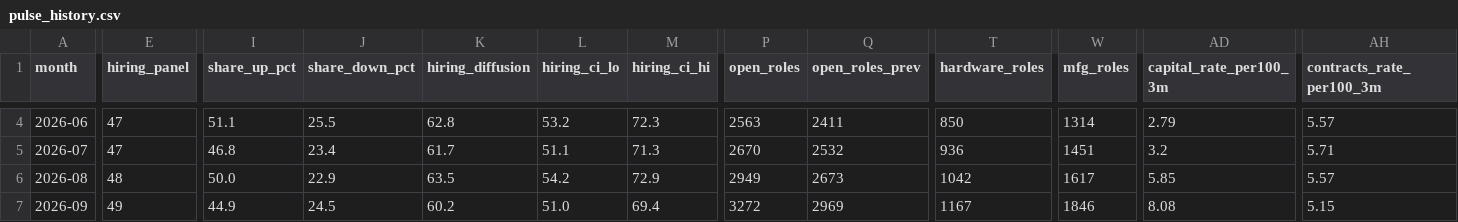
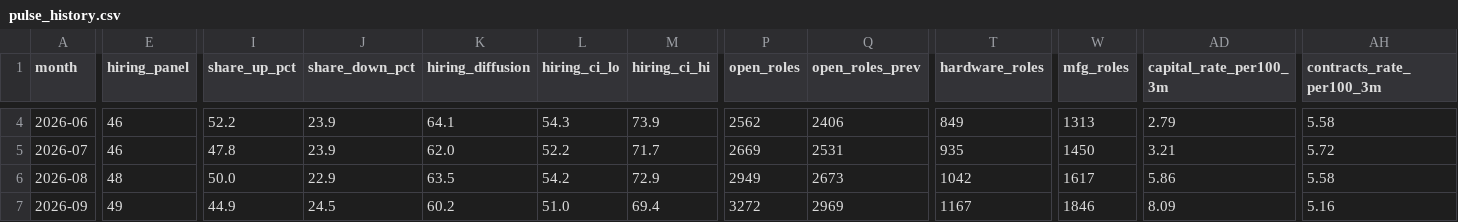
Before and after one commit to PaleoFaire/innovators-league, a CSV file: data/pulse/pulse_history.csv, drawn as a sheet; only a part is shown, gaps mark what is left out; the diff covers the shown part only; the diff names each change by its address in the sheet, - before the commit and + after, or states it on an @@ line.

```diff
--- a/data/pulse/pulse_history.csv
+++ b/data/pulse/pulse_history.csv
-E4:E5 (hiring_panel): 47
+E4:E5 (hiring_panel): 46
-I4 (share_up_pct): 51.1
+I4 (share_up_pct): 52.2
-J4 (share_down_pct): 25.5
+J4 (share_down_pct): 23.9
-K4 (hiring_diffusion): 62.8
+K4 (hiring_diffusion): 64.1
-L4 (hiring_ci_lo): 53.2
+L4 (hiring_ci_lo): 54.3
-M4 (hiring_ci_hi): 72.3
+M4 (hiring_ci_hi): 73.9
-P4 (open_roles): 2563
+P4 (open_roles): 2562
-Q4 (open_roles_prev): 2411
+Q4 (open_roles_prev): 2406
-T4 (hardware_roles): 850
+T4 (hardware_roles): 849
-W4 (mfg_roles): 1314
+W4 (mfg_roles): 1313
-AH4 (contracts_rate_per100_3m): 5.57
+AH4 (contracts_rate_per100_3m): 5.58
-I5 (share_up_pct): 46.8
+I5 (share_up_pct): 47.8
-J5 (share_down_pct): 23.4
+J5 (share_down_pct): 23.9
-K5 (hiring_diffusion): 61.7
+K5 (hiring_diffusion): 62.0
-L5 (hiring_ci_lo): 51.1
+L5 (hiring_ci_lo): 52.2
-M5 (hiring_ci_hi): 71.3
+M5 (hiring_ci_hi): 71.7
-P5 (open_roles): 2670
+P5 (open_roles): 2669
-Q5 (open_roles_prev): 2532
+Q5 (open_roles_prev): 2531
-T5 (hardware_roles): 936
+T5 (hardware_roles): 935
-W5 (mfg_roles): 1451
+W5 (mfg_roles): 1450
-AD5 (capital_rate_per100_3m): 3.2
+AD5 (capital_rate_per100_3m): 3.21
-AH5 (contracts_rate_per100_3m): 5.71
+AH5 (contracts_rate_per100_3m): 5.72
-AD6 (capital_rate_per100_3m): 5.85
+AD6 (capital_rate_per100_3m): 5.86
-AH6 (contracts_rate_per100_3m): 5.57
+AH6 (contracts_rate_per100_3m): 5.58
-AD7 (capital_rate_per100_3m): 8.08
+AD7 (capital_rate_per100_3m): 8.09
-AH7 (contracts_rate_per100_3m): 5.15
+AH7 (contracts_rate_per100_3m): 5.16
```
Also changed, not shown: 1 added row and 72 edited cells elsewhere in this file, data/pulse/pulse_buckets.csv, 55 other files.
